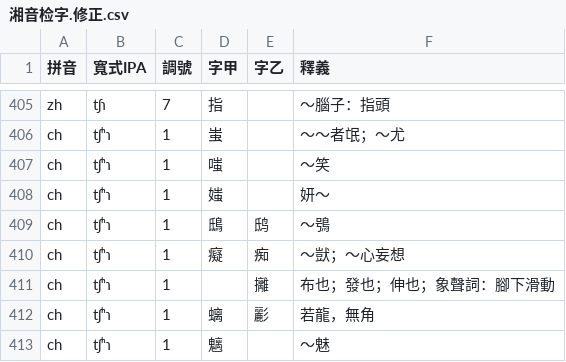
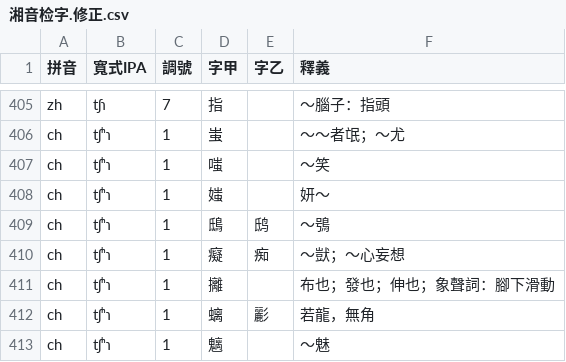
Before and after one commit to ambar/xiangyin, a CSV file: data/raw/湘音检字.修正.csv, drawn as a sheet; only a part is shown, gaps mark what is left out.

Commit message:
fix 攡

```diff
--- a/data/raw/湘音检字.修正.csv
+++ b/data/raw/湘音检字.修正.csv
@@ -410,3 +410,3 @@
 "ch"	"tʃʰɿ"	1	"癡"	"痴"	"～獃；～心妄想"
-"ch"	"tʃʰɿ"	1		"攡"	"布也；發也；伸也；象聲詞：腳下滑動"
+"ch"	"tʃʰɿ"	1	"攡"		"布也；發也；伸也；象聲詞：腳下滑動"
 "ch"	"tʃʰɿ"	1	"螭"	"彲"	"若龍，無角"
```
